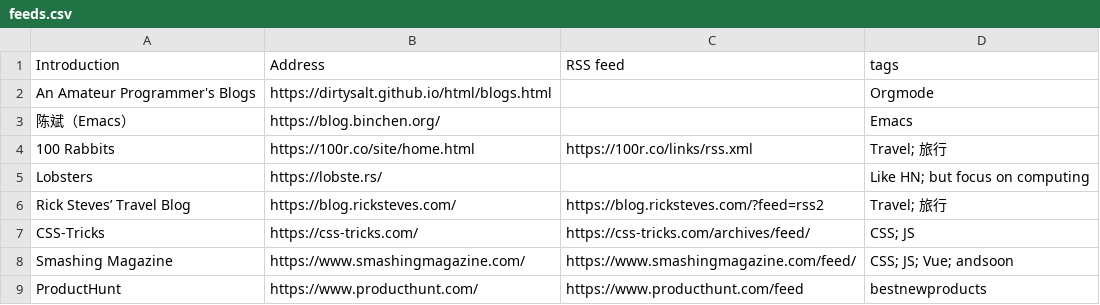
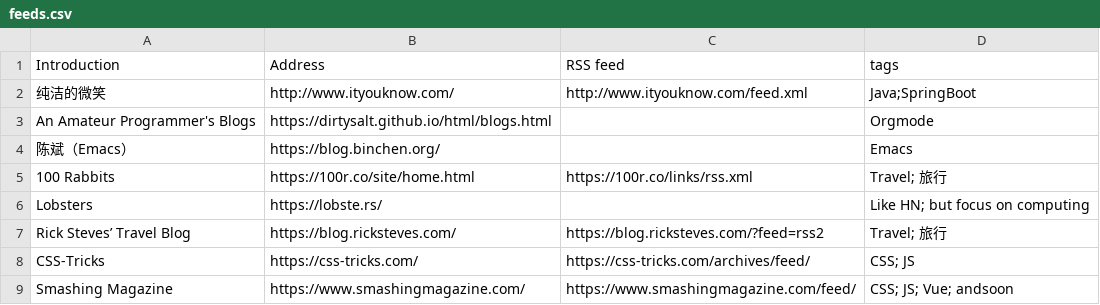
Before and after one commit to tianheg/feed, a CSV file: feeds.csv, drawn as a sheet; only a part is shown; the shorter side is filled out with more unchanged rows; the diff names each change by its address in the sheet, - before the commit and + after, or states it on an @@ line.

Commit message:
Update feeds.csv

```diff
--- a/feeds.csv
+++ b/feeds.csv
+row 2: 纯洁的微笑 | http://www.ityouknow.com/ | http://www.ityouknow.com/feed.xml | Java;SpringBoot
```
